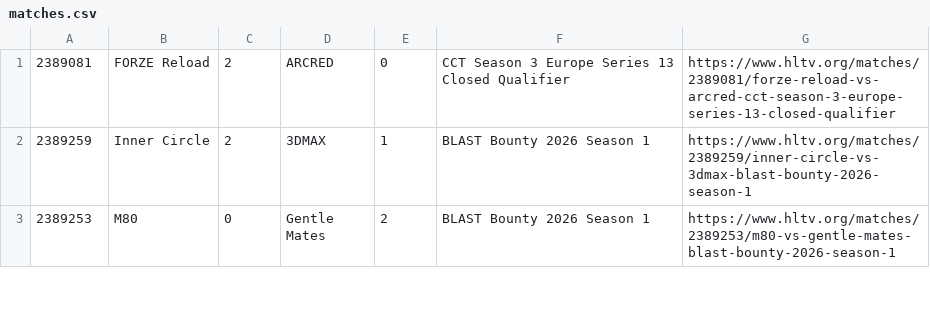
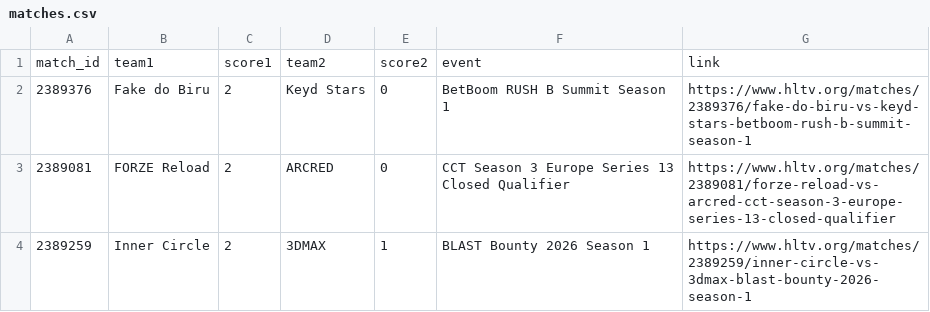
Before and after one commit to OldFella/hltv_scraper, a CSV file: data/matches/matches.csv, drawn as a sheet; only a part is shown; the shorter side is filled out with more unchanged rows; the diff names each change by its address in the sheet, - before the commit and + after, or states it on an @@ line.

```diff
--- a/data/matches/matches.csv
+++ b/data/matches/matches.csv
+row 1: match_id | team1 | score1 | team2 | score2 | event | link
+row 2: 2389376 | Fake do Biru | 2 | Keyd Stars | 0 | BetBoom RUSH B Summit Season 1 | https://www.hltv.org/matches/2389376/fake-do-biru-vs-keyd-stars-betboom-rush-b-summit-season-1
```
Also changed, not shown: 2 other files.
